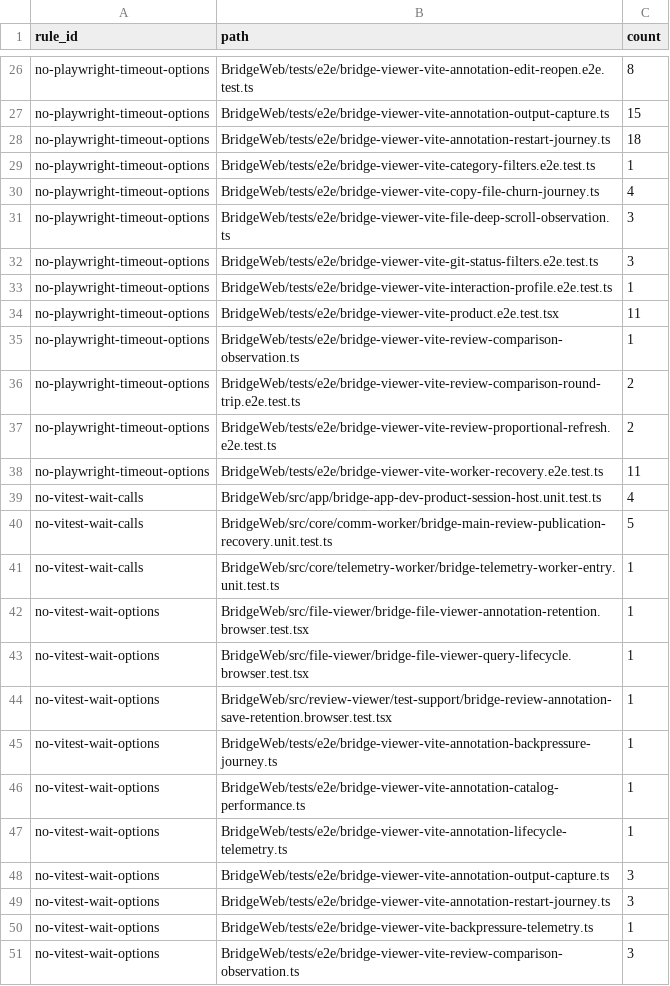
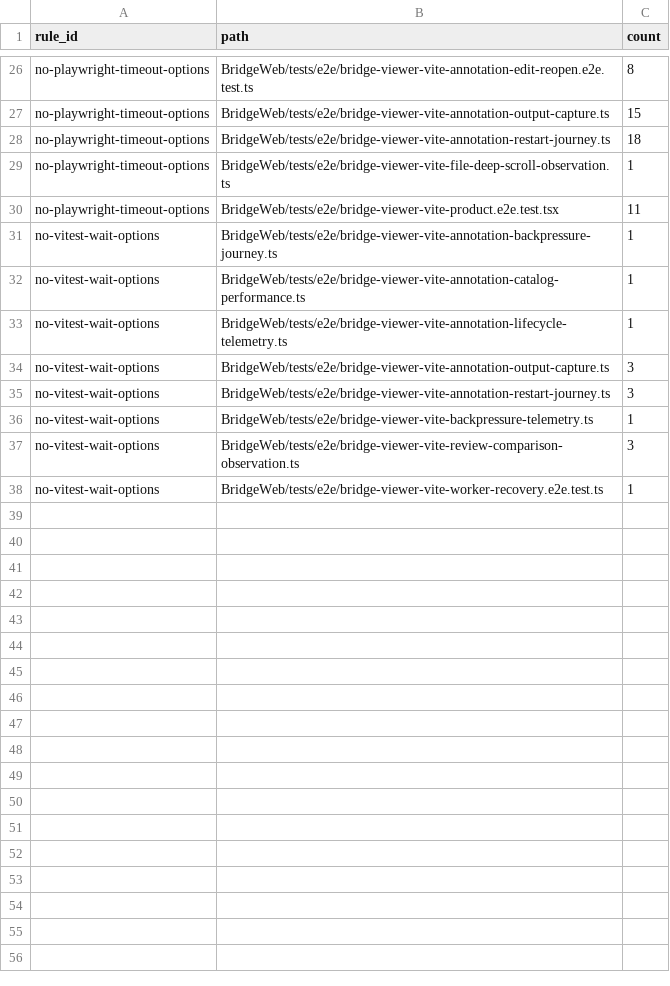
Before and after one commit to getagentstudio/agentstudio, a TSV file: BridgeWeb/architecture-debt-ledger-wait-budgets.tsv, drawn as a sheet; only a part is shown, gaps mark what is left out; the shorter side is filled out with more unchanged rows.

Commit message:
Tests: land the BridgeWeb wait-budget waves 1 and 2 together (train 2026-10-15b) (#589)
* Tests: BridgeWeb unit and browser waits end on owner facts (wait-budget ledger wave 1)

The three unit files that polled with vi.waitFor-style calls now await
the owner's actual fact: the session host's refusal/reload callbacks,
the review publication harness's recorded RPC dispatch (with an
expectNone up to the predecessor's ACK for the successor negative), and
the telemetry worker's scheduler registration. The three browser files
with per-call wait budgets observe the exact DOM condition with an
immediate first check, or the callback/dispatch fact that owns a
non-DOM condition. Each file gains a permanent withheld-fact case that
the old polling wait passes. Six wait-budget ledger rows (13 sites)
reach zero and are removed; no-vitest-wait-calls is now empty.

* Tests: name BridgeWeb E2E Playwright waits through the launch owner (wait-budget wave 2)

Replace 27 per-call Playwright timeouts in nine E2E files with named
testLaunch.observeStep waits on the same predicate, locator or event. The
runner's single hang bound owns abort and browser closure. Ledger rows drop
to zero for eight files and to one for deep-scroll observation.

Deferred: 16 sites that need the launch owner threaded through
annotation-save, annotation-restart and product callers (edited by open
branches), and the 10-site annotation backpressure journey.

* Tests: read diagnostic body text through the locator seam again (wave 2)

Wave 2 replaced the diagnostic body-text read with a page.evaluate
snapshot. The runtime diagnostics unit test fakes the locator read and
proves a blocked read reports timed_out, so the snapshot broke it (4/4).
Restore page.locator('body').textContent() without the removed per-call
timeout; the existing 2 s diagnostic deadline owns the bound.

* Tests: drop the wait-budget ledger rows whose Playwright timeouts wave 2 removed

```diff
--- a/BridgeWeb/architecture-debt-ledger-wait-budgets.tsv
+++ b/BridgeWeb/architecture-debt-ledger-wait-budgets.tsv
@@ -28,18 +28,4 @@ no-playwright-timeout-options	BridgeWeb/tests/e2e/bridge-viewer-vite-annotation-
 no-playwright-timeout-options	BridgeWeb/tests/e2e/bridge-viewer-vite-annotation-restart-journey.ts	18
-no-playwright-timeout-options	BridgeWeb/tests/e2e/bridge-viewer-vite-category-filters.e2e.test.ts	1
-no-playwright-timeout-options	BridgeWeb/tests/e2e/bridge-viewer-vite-copy-file-churn-journey.ts	4
-no-playwright-timeout-options	BridgeWeb/tests/e2e/bridge-viewer-vite-file-deep-scroll-observation.ts	3
-no-playwright-timeout-options	BridgeWeb/tests/e2e/bridge-viewer-vite-git-status-filters.e2e.test.ts	3
-no-playwright-timeout-options	BridgeWeb/tests/e2e/bridge-viewer-vite-interaction-profile.e2e.test.ts	1
+no-playwright-timeout-options	BridgeWeb/tests/e2e/bridge-viewer-vite-file-deep-scroll-observation.ts	1
 no-playwright-timeout-options	BridgeWeb/tests/e2e/bridge-viewer-vite-product.e2e.test.tsx	11
-no-playwright-timeout-options	BridgeWeb/tests/e2e/bridge-viewer-vite-review-comparison-observation.ts	1
-no-playwright-timeout-options	BridgeWeb/tests/e2e/bridge-viewer-vite-review-comparison-round-trip.e2e.test.ts	2
-no-playwright-timeout-options	BridgeWeb/tests/e2e/bridge-viewer-vite-review-proportional-refresh.e2e.test.ts	2
-no-playwright-timeout-options	BridgeWeb/tests/e2e/bridge-viewer-vite-worker-recovery.e2e.test.ts	11
-no-vitest-wait-calls	BridgeWeb/src/app/bridge-app-dev-product-session-host.unit.test.ts	4
-no-vitest-wait-calls	BridgeWeb/src/core/comm-worker/bridge-main-review-publication-recovery.unit.test.ts	5
-no-vitest-wait-calls	BridgeWeb/src/core/telemetry-worker/bridge-telemetry-worker-entry.unit.test.ts	1
-no-vitest-wait-options	BridgeWeb/src/file-viewer/bridge-file-viewer-annotation-retention.browser.test.tsx	1
-no-vitest-wait-options	BridgeWeb/src/file-viewer/bridge-file-viewer-query-lifecycle.browser.test.tsx	1
-no-vitest-wait-options	BridgeWeb/src/review-viewer/test-support/bridge-review-annotation-save-retention.browser.test.tsx	1
 no-vitest-wait-options	BridgeWeb/tests/e2e/bridge-viewer-vite-annotation-backpressure-journey.ts	1
```
Also changed, not shown: 18 other files.
